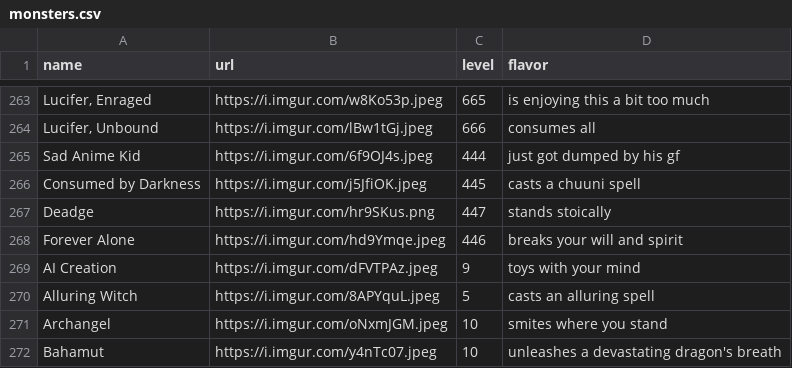
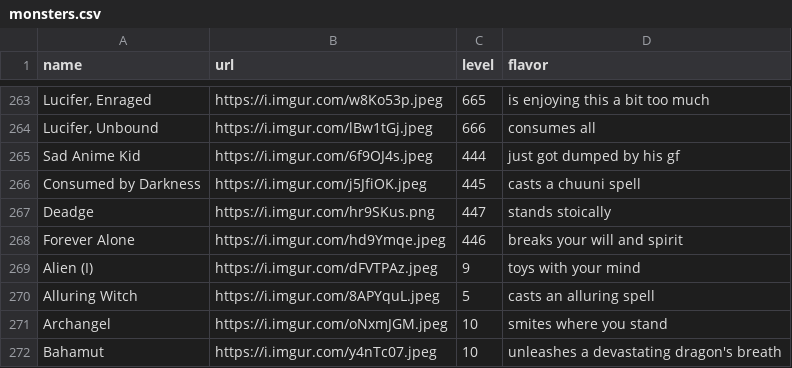
Before and after one commit to davidgao93/Idleology, a CSV file: assets/monsters.csv, drawn as a sheet; only a part is shown, gaps mark what is left out.

```diff
--- a/assets/monsters.csv
+++ b/assets/monsters.csv
@@ -268,3 +268,3 @@ Deadge,https://i.imgur.com/hr9SKus.png,447,stands stoically
 Forever Alone,https://i.imgur.com/hd9Ymqe.jpeg,446,breaks your will and spirit
-AI Creation,https://i.imgur.com/dFVTPAz.jpeg,9,toys with your mind
+Alien (I),https://i.imgur.com/dFVTPAz.jpeg,9,toys with your mind
 Alluring Witch,https://i.imgur.com/8APYquL.jpeg,5,casts an alluring spell
```
Also changed, not shown: 1 other file.
